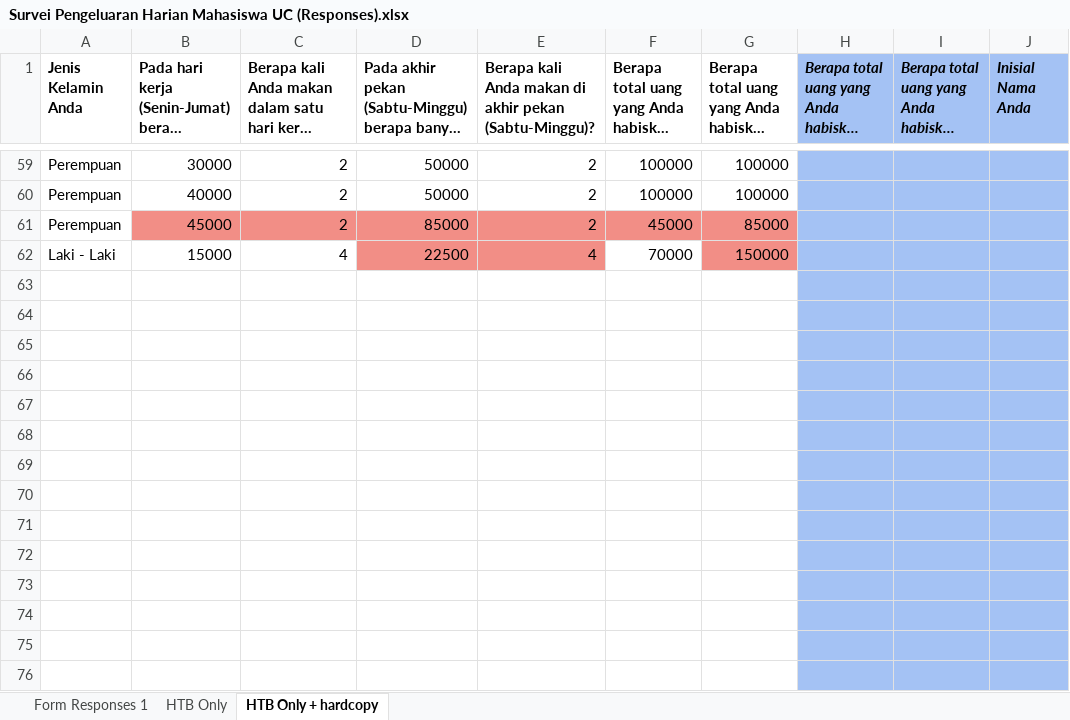
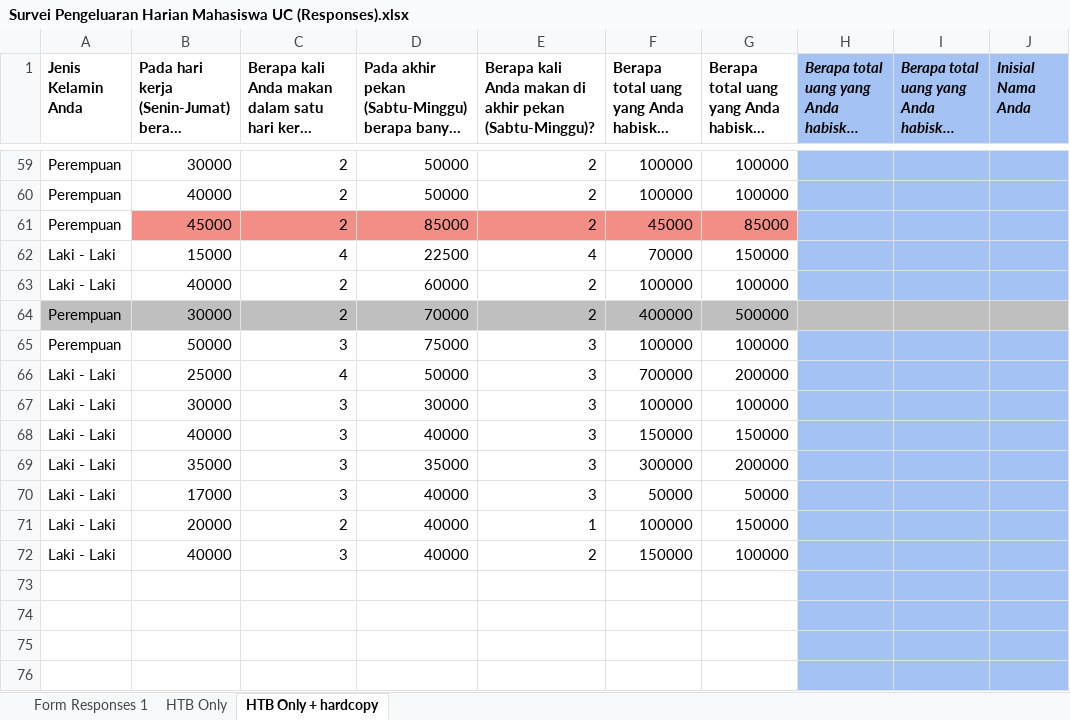
Before and after one commit to pvannyamelia/Statistics, an Excel workbook: Survei Pengeluaran Harian Mahasiswa UC (Responses).xlsx, sheet HTB Only + hardcopy, drawn as a sheet; only a part is shown, gaps mark what is left out; long unchanged cells end in …; values as stored, in another font and other column widths than the file's, no borders; the diff names each change by its address in the sheet, - before the commit and + after, or states it on an @@ line.

```diff
--- a/Survei Pengeluaran Harian Mahasiswa UC (Responses).xlsx (sheet HTB Only + hardcopy)
+++ b/Survei Pengeluaran Harian Mahasiswa UC (Responses).xlsx (sheet HTB Only + hardcopy)
-D62:E62 fill: #F28E86
+D62:E62 fill: none
-G62 fill: #F28E86
+G62 fill: none
-row 63: (empty)
+row 63: Laki - Laki | 40000 | 2 | 60000 | 2 | 100000 | 100000
-row 64: (empty)
+row 64: Perempuan | 30000 | 2 | 70000 | 2 | 400000 | 500000
-A64:G64 fill: none
+A64:G64 fill: #BFBFBF
-H64:J64 fill: #A4C2F4
+H64:J64 fill: #BFBFBF
-row 65: (empty)
+row 65: Perempuan | 50000 | 3 | 75000 | 3 | 100000 | 100000
-row 66: (empty)
+row 66: Laki - Laki | 25000 | 4 | 50000 | 3 | 700000 | 200000
-row 67: (empty)
+row 67: Laki - Laki | 30000 | 3 | 30000 | 3 | 100000 | 100000
-row 68: (empty)
+row 68: Laki - Laki | 40000 | 3 | 40000 | 3 | 150000 | 150000
-row 69: (empty)
+row 69: Laki - Laki | 35000 | 3 | 35000 | 3 | 300000 | 200000
-row 70: (empty)
+row 70: Laki - Laki | 17000 | 3 | 40000 | 3 | 50000 | 50000
-row 71: (empty)
+row 71: Laki - Laki | 20000 | 2 | 40000 | 1 | 100000 | 150000
-row 72: (empty)
+row 72: Laki - Laki | 40000 | 3 | 40000 | 2 | 150000 | 100000
```
Also changed, not shown: 4 other files.
